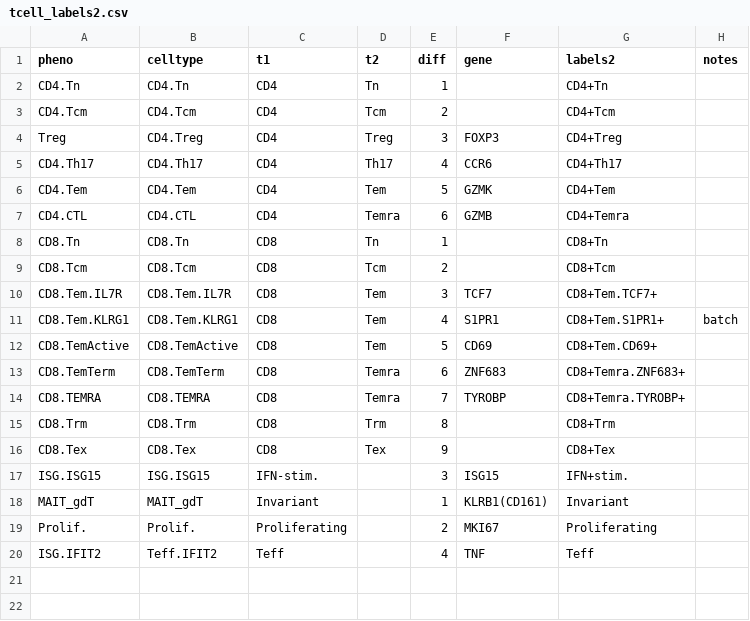
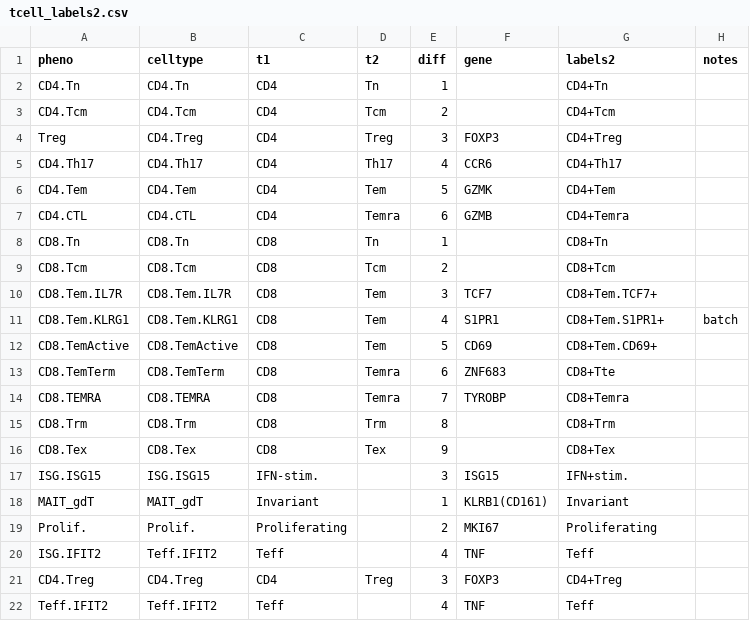
Before and after one commit to kanefos/myeloma-singlecell, a CSV file: resources/tcell_labels2.csv, drawn as a sheet.

```diff
--- a/resources/tcell_labels2.csv
+++ b/resources/tcell_labels2.csv
@@ -12,4 +12,4 @@ CD8.Tem.KLRG1,CD8.Tem.KLRG1,CD8,Tem,4,S1PR1,CD8+Tem.S1PR1+,batch
 CD8.TemActive,CD8.TemActive,CD8,Tem,5,CD69,CD8+Tem.CD69+,
-CD8.TemTerm,CD8.TemTerm,CD8,Temra,6,ZNF683,CD8+Temra.ZNF683+,
-CD8.TEMRA,CD8.TEMRA,CD8,Temra,7,TYROBP,CD8+Temra.TYROBP+,
+CD8.TemTerm,CD8.TemTerm,CD8,Temra,6,ZNF683,CD8+Tte,
+CD8.TEMRA,CD8.TEMRA,CD8,Temra,7,TYROBP,CD8+Temra,
 CD8.Trm,CD8.Trm,CD8,Trm,8,,CD8+Trm,
@@ -20 +20,3 @@ Prolif.,Prolif.,Proliferating,,2,MKI67,Proliferating,
 ISG.IFIT2,Teff.IFIT2,Teff,,4,TNF,Teff,
+CD4.Treg,CD4.Treg,CD4,Treg,3,FOXP3,CD4+Treg,
+Teff.IFIT2,Teff.IFIT2,Teff,,4,TNF,Teff,
```
Also changed, not shown: 41 other files.
